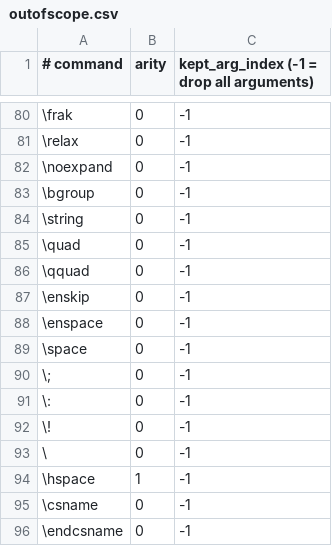
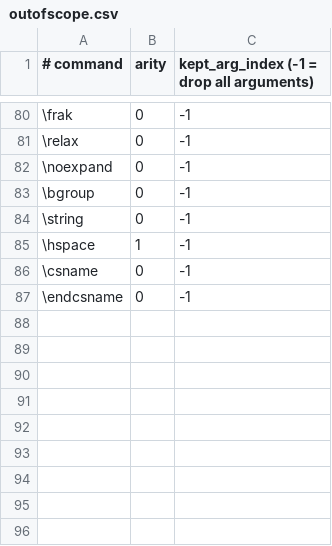
Before and after one commit to benjamin-pham/FormulaConvert, a CSV file: src/FormulaConvert.Core/Data/outofscope.csv, drawn as a sheet; only a part is shown, gaps mark what is left out.

Commit message:
feat: map LaTeX spacing commands to Unicode spaces in OMML

```diff
--- a/src/FormulaConvert.Core/Data/outofscope.csv
+++ b/src/FormulaConvert.Core/Data/outofscope.csv
@@ -84,11 +84,2 @@
 \string,0,-1
-\quad,0,-1
-\qquad,0,-1
-\enskip,0,-1
-\enspace,0,-1
-\space,0,-1
-\;,0,-1
-\:,0,-1
-\!,0,-1
-\ ,0,-1
 \hspace,1,-1
```
Also changed, not shown: 12 other files.
